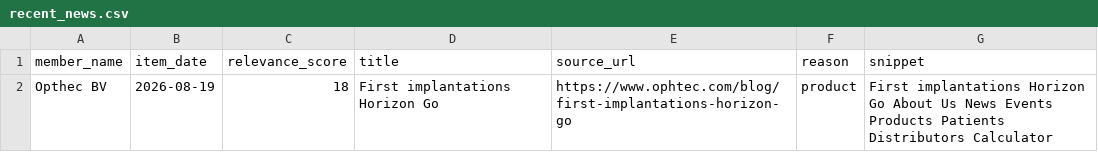
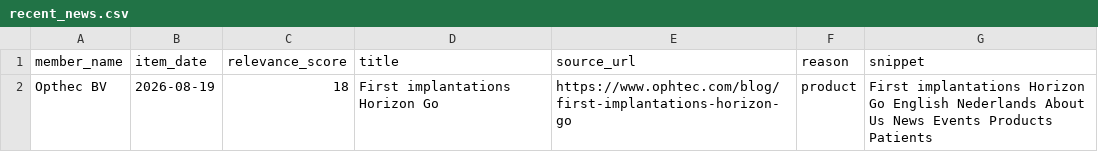
Before and after one commit to IrisTig/LC, a CSV file: dashboard_data/recent_news.csv, drawn as a sheet.

```diff
--- a/dashboard_data/recent_news.csv
+++ b/dashboard_data/recent_news.csv
@@ -1,2 +1,2 @@
 member_name,item_date,relevance_score,title,source_url,reason,snippet
-Opthec BV,2026-08-19,18,First implantations Horizon Go,https://www.ophtec.com/blog/first-implantations-horizon-go,product,First implantations Horizon Go About Us News Events Products Patients Distributors Calculator
+Opthec BV,2026-08-19,18,First implantations Horizon Go,https://www.ophtec.com/blog/first-implantations-horizon-go,product,First implantations Horizon Go English Nederlands About Us News Events Products Patients
```
Also changed, not shown: dashboard_data/life_members.csv, dashboard_data/member_jobs.csv.
